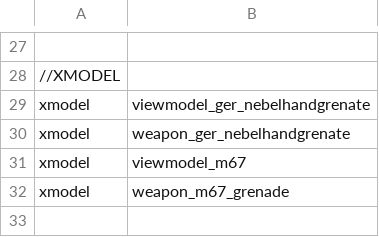
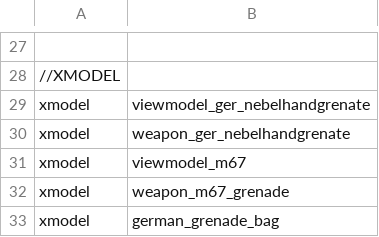
Before and after one commit to 5and5/BO1-FirstRooms, a CSV file: mod.csv, drawn as a sheet; only a part is shown, gaps mark what is left out; the diff names each change by its address in the sheet, - before the commit and + after, or states it on an @@ line.

Commit message:
fixed buying grenades more grenades, added german_grenade_bag model

```diff
--- a/mod.csv
+++ b/mod.csv
+row 33: xmodel | german_grenade_bag
```
Also changed, not shown: 10 other files.
